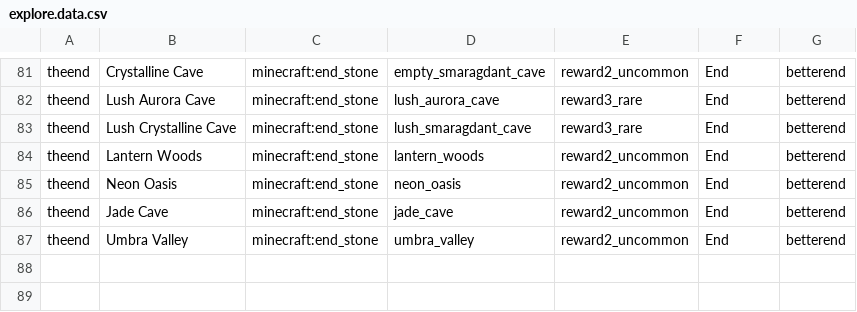
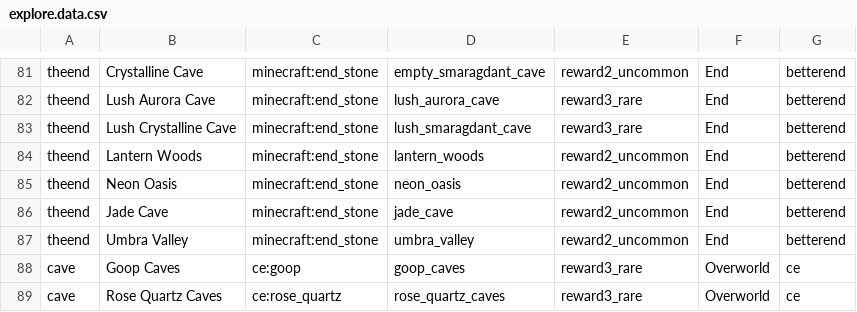
Before and after one commit to GaiusRed/Neomanila, a CSV file: config/openloader/data/neomanila/data/neomanila/advancements/.script/explore.data.csv, drawn as a sheet; only a part is shown, gaps mark what is left out; the diff names each change by its address in the sheet, - before the commit and + after, or states it on an @@ line.

```diff
--- a/config/openloader/data/neomanila/data/neomanila/advancements/.script/explore.data.csv
+++ b/config/openloader/data/neomanila/data/neomanila/advancements/.script/explore.data.csv
+row 88: cave | Goop Caves | ce:goop | goop_caves | reward3_rare | Overworld | ce
+row 89: cave | Rose Quartz Caves | ce:rose_quartz | rose_quartz_caves | reward3_rare | Overworld | ce
```
Also changed, not shown: config/openloader/data/neomanila/data/neomanila/advancements/.script/exterminate.data.csv, 10 other files.
